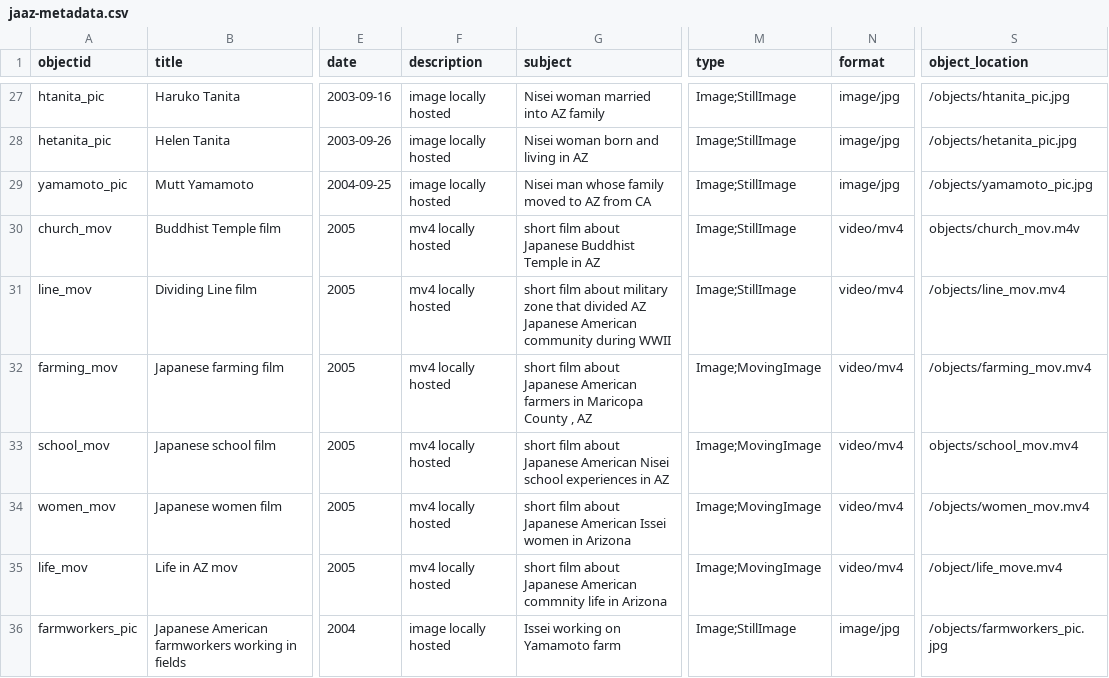
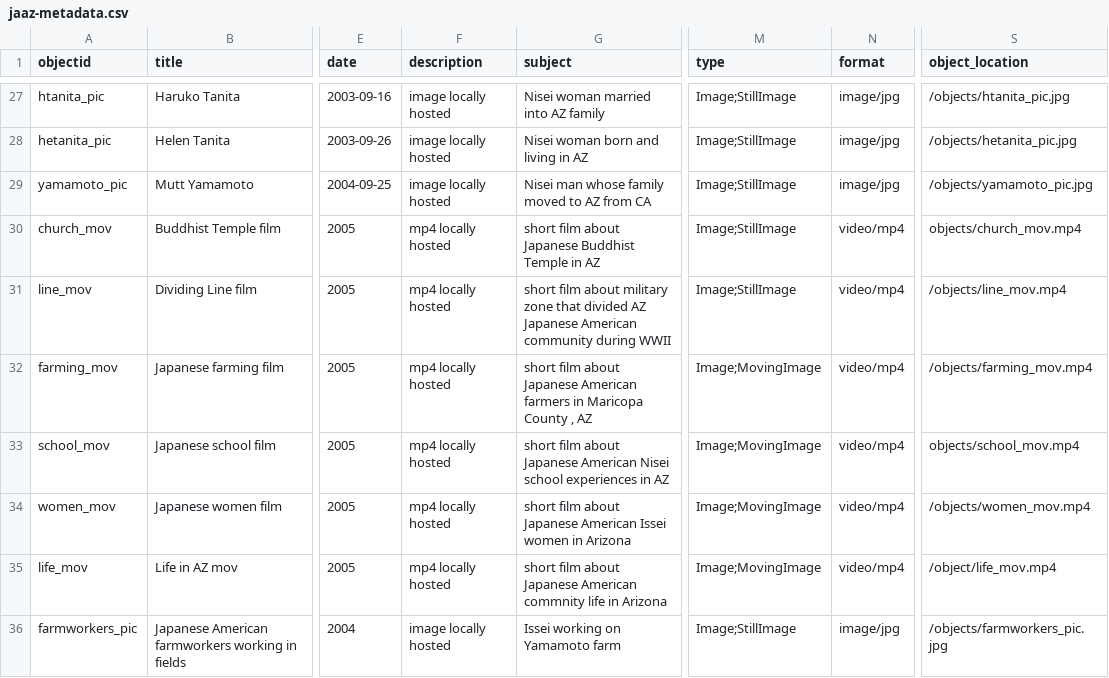
Before and after one commit to profpurplekale/day2repository, a CSV file: _data/jaaz-metadata.csv, drawn as a sheet; only a part is shown, gaps mark what is left out; the diff names each change by its address in the sheet, - before the commit and + after, or states it on an @@ line.

```diff
--- a/_data/jaaz-metadata.csv
+++ b/_data/jaaz-metadata.csv
-F30:F35 (description): mv4 locally hosted
+F30:F35 (description): mp4 locally hosted
-N30:N35 (format): video/mv4
+N30:N35 (format): video/mp4
-S30 (object_location): objects/church_mov.m4v
+S30 (object_location): objects/church_mov.mp4
-S31 (object_location): /objects/line_mov.mv4
+S31 (object_location): /objects/line_mov.mp4
-S32 (object_location): /objects/farming_mov.mv4
+S32 (object_location): /objects/farming_mov.mp4
-S33 (object_location): objects/school_mov.mv4
+S33 (object_location): objects/school_mov.mp4
-S34 (object_location): /objects/women_mov.mv4
+S34 (object_location): /objects/women_mov.mp4
-S35 (object_location): /object/life_move.mv4
+S35 (object_location): /object/life_mov.mp4
```
Also changed, not shown: 5 other files.
